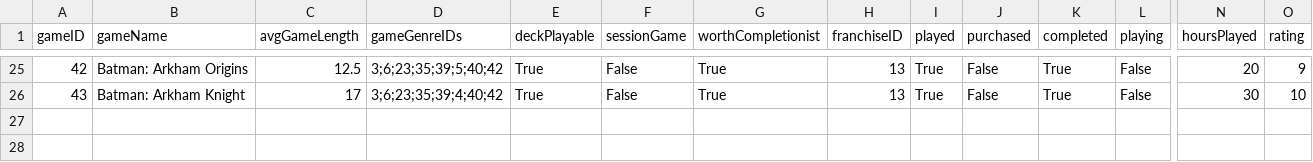
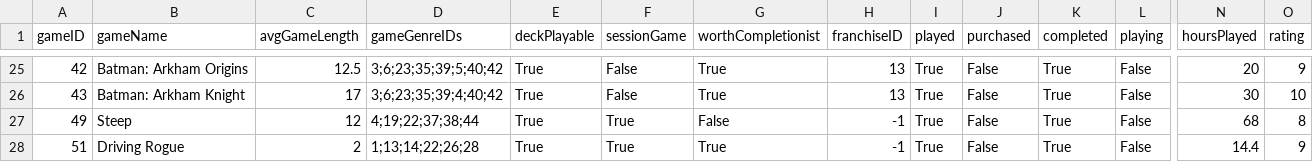
Before and after one commit to CandlelitGreg/Game_Tracker_CLI_App, a CSV file: saveFiles/completedGames_20261004150733.csv, drawn as a sheet; only a part is shown, gaps mark what is left out; rows hold the shown columns only; the diff names each change by its address in the sheet, - before the commit and + after, or states it on an @@ line.

Commit message:
I: Added genre stat updating for runtime edits of games and genres

```diff
--- a/saveFiles/completedGames_20261004150733.csv
+++ b/saveFiles/completedGames_20261004150733.csv
+row 27: 49 | Steep | 12 | 4;19;22;37;38;44 | True | True | False | -1 | True | False | True | False | 68 | 8
+row 28: 51 | Driving Rogue | 2 | 1;13;14;22;26;28 | True | True | True | -1 | True | False | True | False | 14.4 | 9
```
Also changed, not shown: saveFiles/Game_Tracker_Settings_Info.csv, saveFiles/currentGames_20261004150733.csv, 16 other files.
